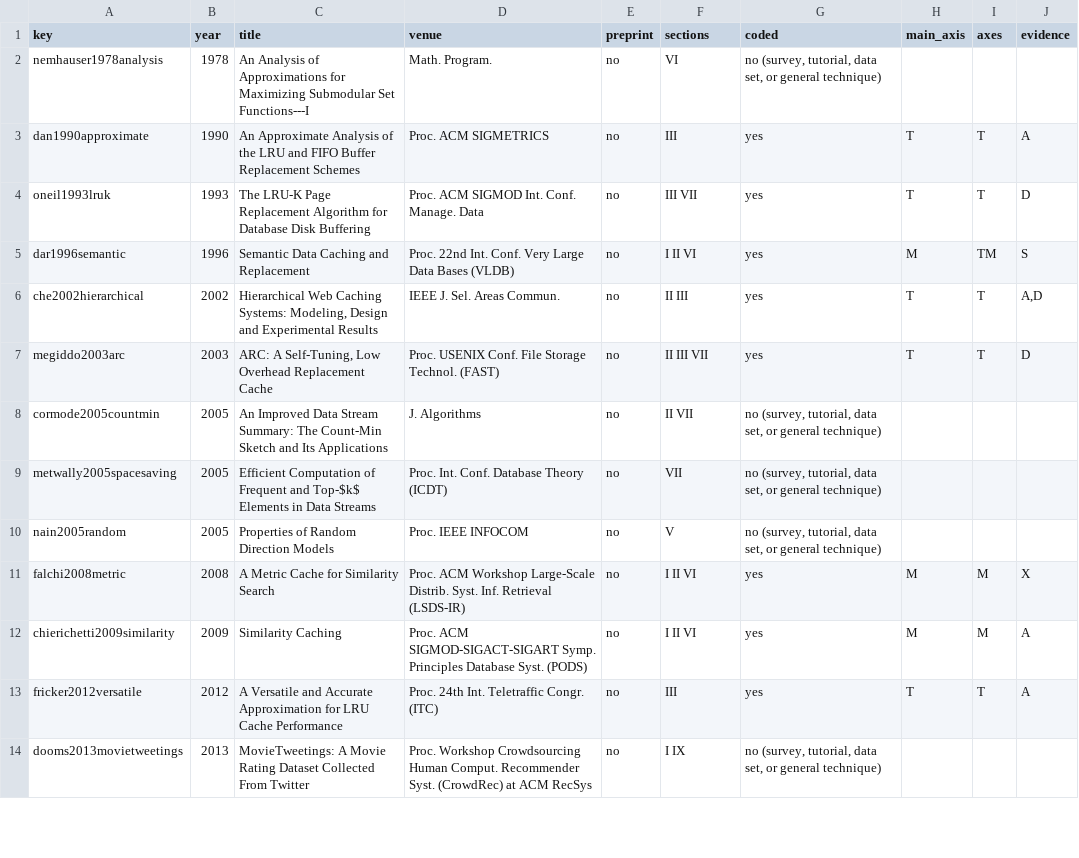
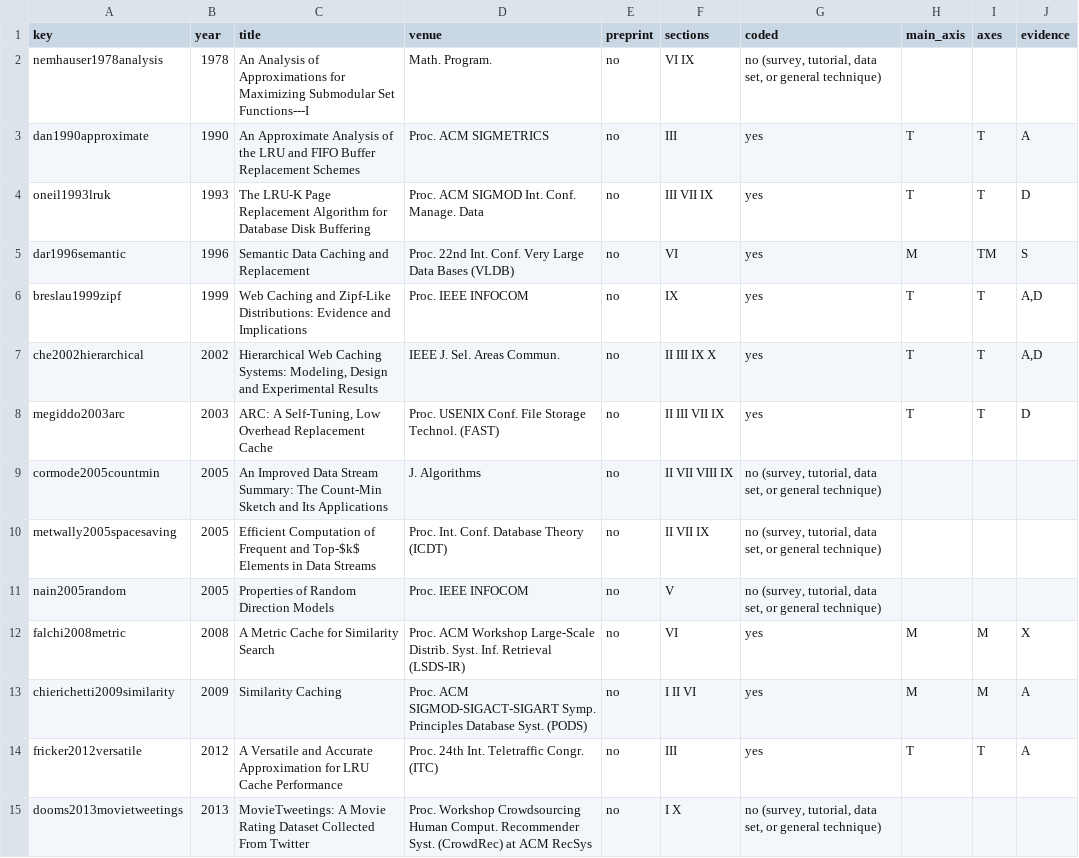
Before and after one commit to sshawky78AUA/semantic-edge-caching-survey, a CSV file: review/cited_works.csv, drawn as a sheet; only a part is shown; the diff covers the shown part only.

```diff
--- a/review/cited_works.csv
+++ b/review/cited_works.csv
@@ -1,14 +1,15 @@
 key,year,title,venue,preprint,sections,coded,main_axis,axes,evidence
-nemhauser1978analysis,1978,An Analysis of Approximations for Maximizing Submodular Set Functions---I,Math. Program.,no,VI,"no (survey, tutorial, data set, or general technique)",,,
+nemhauser1978analysis,1978,An Analysis of Approximations for Maximizing Submodular Set Functions---I,Math. Program.,no,VI IX,"no (survey, tutorial, data set, or general technique)",,,
 dan1990approximate,1990,An Approximate Analysis of the LRU and FIFO Buffer Replacement Schemes,Proc. ACM SIGMETRICS,no,III,yes,T,T,A
-oneil1993lruk,1993,The LRU-K Page Replacement Algorithm for Database Disk Buffering,Proc. ACM SIGMOD Int. Conf. Manage. Data,no,III VII,yes,T,T,D
-dar1996semantic,1996,Semantic Data Caching and Replacement,Proc. 22nd Int. Conf. Very Large Data Bases (VLDB),no,I II VI,yes,M,TM,S
-che2002hierarchical,2002,"Hierarchical Web Caching Systems: Modeling, Design and Experimental Results",IEEE J. Sel. Areas Commun.,no,II III,yes,T,T,"A,D"
-megiddo2003arc,2003,"ARC: A Self-Tuning, Low Overhead Replacement Cache",Proc. USENIX Conf. File Storage Technol. (FAST),no,II III VII,yes,T,T,D
-cormode2005countmin,2005,An Improved Data Stream Summary: The Count-Min Sketch and Its Applications,J. Algorithms,no,II VII,"no (survey, tutorial, data set, or general technique)",,,
-metwally2005spacesaving,2005,Efficient Computation of Frequent and Top-$k$ Elements in Data Streams,Proc. Int. Conf. Database Theory (ICDT),no,VII,"no (survey, tutorial, data set, or general technique)",,,
+oneil1993lruk,1993,The LRU-K Page Replacement Algorithm for Database Disk Buffering,Proc. ACM SIGMOD Int. Conf. Manage. Data,no,III VII IX,yes,T,T,D
+dar1996semantic,1996,Semantic Data Caching and Replacement,Proc. 22nd Int. Conf. Very Large Data Bases (VLDB),no,VI,yes,M,TM,S
+breslau1999zipf,1999,Web Caching and Zipf-Like Distributions: Evidence and Implications,Proc. IEEE INFOCOM,no,IX,yes,T,T,"A,D"
+che2002hierarchical,2002,"Hierarchical Web Caching Systems: Modeling, Design and Experimental Results",IEEE J. Sel. Areas Commun.,no,II III IX X,yes,T,T,"A,D"
+megiddo2003arc,2003,"ARC: A Self-Tuning, Low Overhead Replacement Cache",Proc. USENIX Conf. File Storage Technol. (FAST),no,II III VII IX,yes,T,T,D
+cormode2005countmin,2005,An Improved Data Stream Summary: The Count-Min Sketch and Its Applications,J. Algorithms,no,II VII VIII IX,"no (survey, tutorial, data set, or general technique)",,,
+metwally2005spacesaving,2005,Efficient Computation of Frequent and Top-$k$ Elements in Data Streams,Proc. Int. Conf. Database Theory (ICDT),no,II VII IX,"no (survey, tutorial, data set, or general technique)",,,
 nain2005random,2005,Properties of Random Direction Models,Proc. IEEE INFOCOM,no,V,"no (survey, tutorial, data set, or general technique)",,,
-falchi2008metric,2008,A Metric Cache for Similarity Search,Proc. ACM Workshop Large-Scale Distrib. Syst. Inf. Retrieval (LSDS-IR),no,I II VI,yes,M,M,X
+falchi2008metric,2008,A Metric Cache for Similarity Search,Proc. ACM Workshop Large-Scale Distrib. Syst. Inf. Retrieval (LSDS-IR),no,VI,yes,M,M,X
 chierichetti2009similarity,2009,Similarity Caching,Proc. ACM SIGMOD-SIGACT-SIGART Symp. Principles Database Syst. (PODS),no,I II VI,yes,M,M,A
 fricker2012versatile,2012,A Versatile and Accurate Approximation for LRU Cache Performance,Proc. 24th Int. Teletraffic Congr. (ITC),no,III,yes,T,T,A
-dooms2013movietweetings,2013,MovieTweetings: A Movie Rating Dataset Collected From Twitter,Proc. Workshop Crowdsourcing Human Comput. Recommender Syst. (CrowdRec) at ACM RecSys,no,I IX,"no (survey, tutorial, data set, or general technique)",,,
+dooms2013movietweetings,2013,MovieTweetings: A Movie Rating Dataset Collected From Twitter,Proc. Workshop Crowdsourcing Human Comput. Recommender Syst. (CrowdRec) at ACM RecSys,no,I X,"no (survey, tutorial, data set, or general technique)",,,
```
Also changed, not shown: 1 added row, 6 removed rows and 91 edited cells elsewhere in this file.
